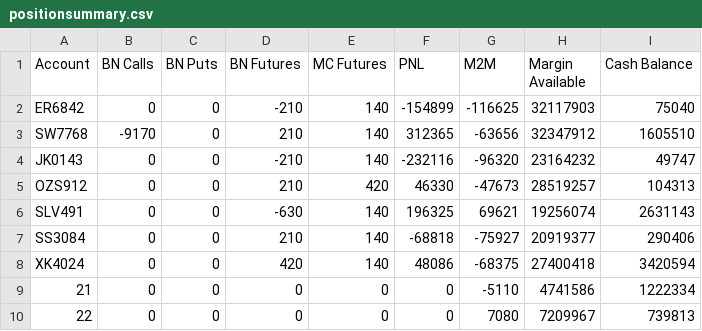
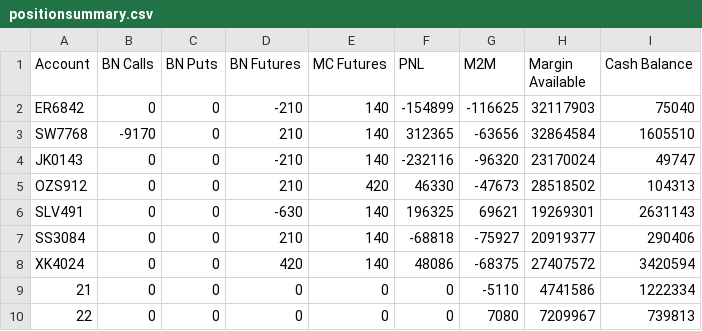
Before and after one commit to samirhuf/positions, a CSV file: positionsummary.csv, drawn as a sheet.

Commit message:
upload csv

```diff
--- a/positionsummary.csv
+++ b/positionsummary.csv
@@ -2,8 +2,8 @@ Account,BN Calls,BN Puts,BN Futures,MC Futures,PNL,M2M,Margin Available,Cash Bal
 ER6842,0,0,-210,140,-154899,-116625,32117903,75040
-SW7768,-9170,0,210,140,312365,-63656,32347912,1605510
-JK0143,0,0,-210,140,-232116,-96320,23164232,49747
-OZS912,0,0,210,420,46330,-47673,28519257,104313
-SLV491,0,0,-630,140,196325,69621,19256074,2631143
+SW7768,-9170,0,210,140,312365,-63656,32864584,1605510
+JK0143,0,0,-210,140,-232116,-96320,23170024,49747
+OZS912,0,0,210,420,46330,-47673,28518502,104313
+SLV491,0,0,-630,140,196325,69621,19269301,2631143
 SS3084,0,0,210,140,-68818,-75927,20919377,290406
-XK4024,0,0,420,140,48086,-68375,27400418,3420594
+XK4024,0,0,420,140,48086,-68375,27407572,3420594
 21,0,0,0,0,0,-5110,4741586,1222334
```
